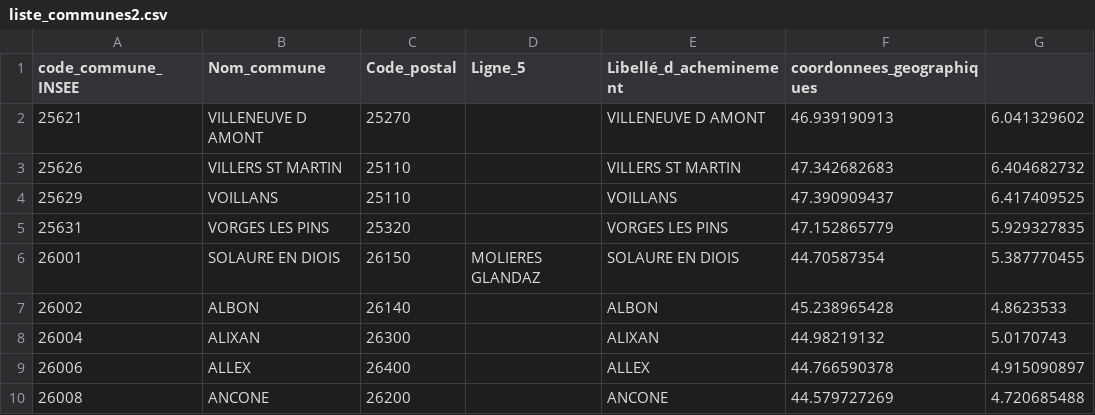
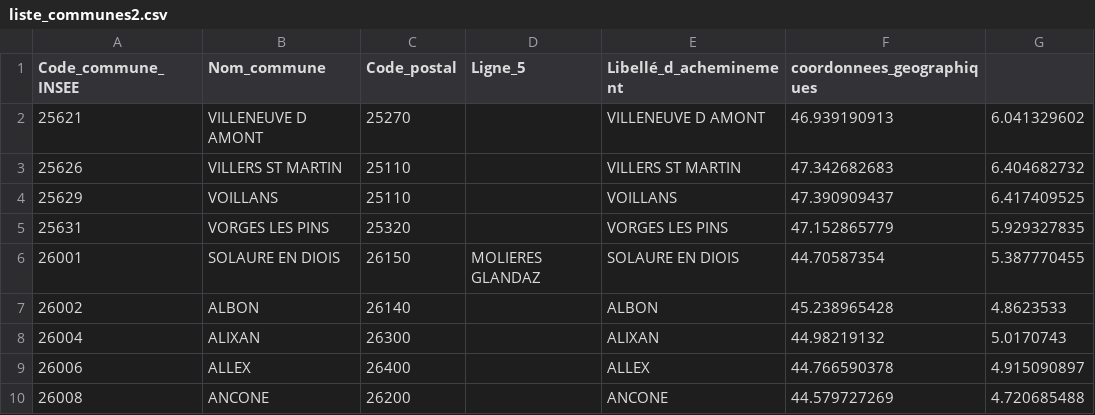
Before and after one commit to lblin3/test, a CSV file: liste_communes2.csv, drawn as a sheet.

Commit message:
Update liste_communes2.csv

```diff
--- a/liste_communes2.csv
+++ b/liste_communes2.csv
@@ -1,2 +1,2 @@
-code_commune_INSEE,Nom_commune,Code_postal,Ligne_5,Libellé_d_acheminement,coordonnees_geographiques
+Code_commune_INSEE,Nom_commune,Code_postal,Ligne_5,Libellé_d_acheminement,coordonnees_geographiques
 25621,VILLENEUVE D AMONT,25270,,VILLENEUVE D AMONT,46.939190913,6.041329602
```
